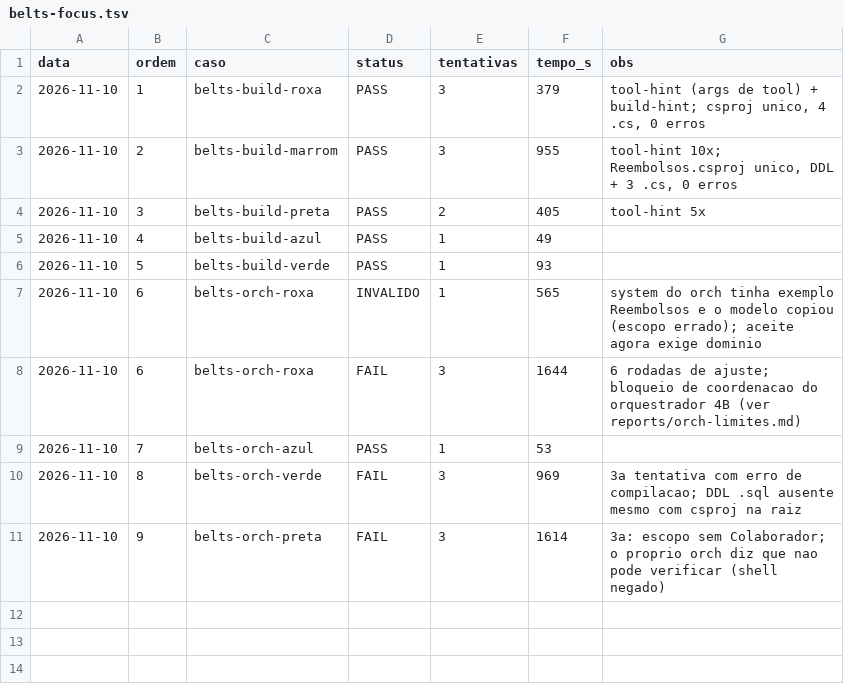
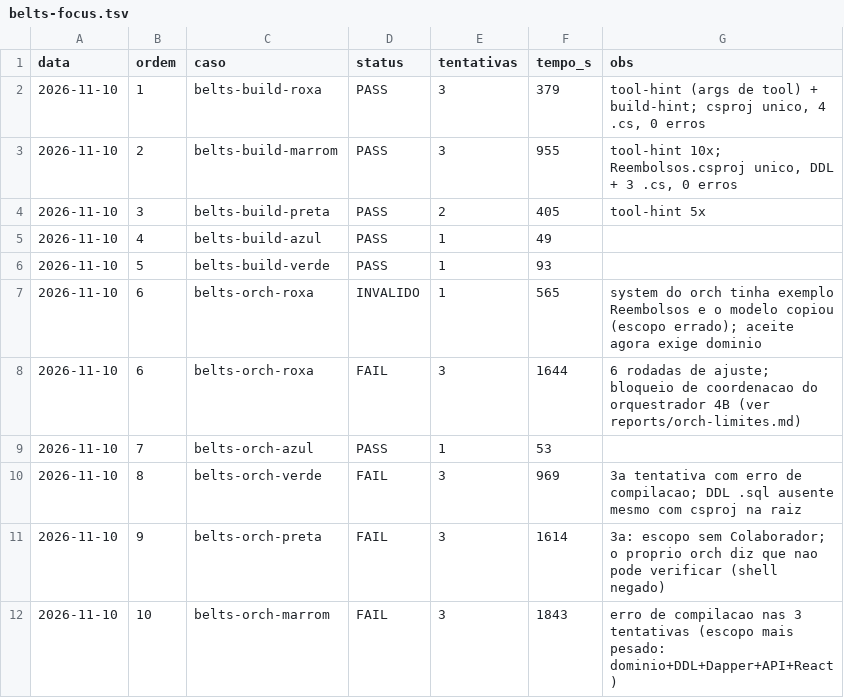
Before and after one commit to rocha83/OpenCodeBridge, a TSV file: LLAMA-OCODE-PURE/metrics/belts-focus.tsv, drawn as a sheet; the diff names each change by its address in the sheet, - before the commit and + after, or states it on an @@ line.

Commit message:
gate 10 belts: placar final (build 5/5, orch 1/5) e caminhos de liberacao

```diff
--- a/LLAMA-OCODE-PURE/metrics/belts-focus.tsv
+++ b/LLAMA-OCODE-PURE/metrics/belts-focus.tsv
+row 12: 2026-11-10 | 10 | belts-orch-marrom | FAIL | 3 | 1843 | erro de compilacao nas 3 tentativas (escopo mais pesado: dominio+DDL+Dapper+API+React)
```
Also changed, not shown: 2 other files.
